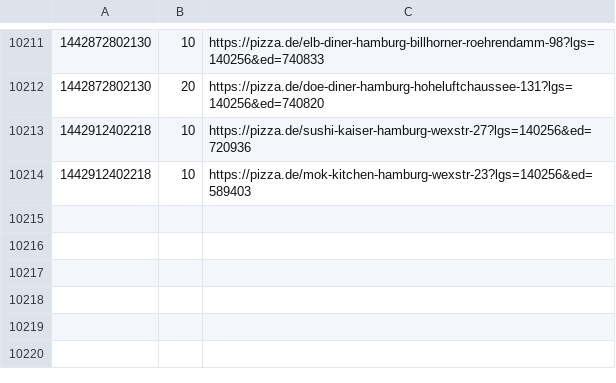
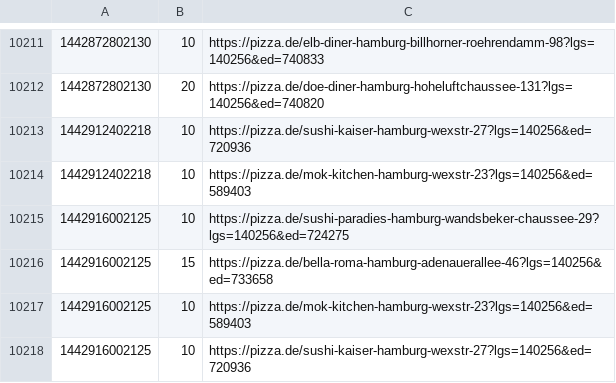
Before and after one commit to pizzadealer/data, a CSV file: 20355_st_pauli.csv, drawn as a sheet; only a part is shown, gaps mark what is left out; the diff names each change by its address in the sheet, - before the commit and + after, or states it on an @@ line.

Commit message:
New Data

```diff
--- a/20355_st_pauli.csv
+++ b/20355_st_pauli.csv
+row 10215: 1442916002125 | 10 | https://pizza.de/sushi-paradies-hamburg-wandsbeker-chaussee-29?lgs=140256&ed=724275
+row 10216: 1442916002125 | 15 | https://pizza.de/bella-roma-hamburg-adenauerallee-46?lgs=140256&ed=733658
+row 10217: 1442916002125 | 10 | https://pizza.de/mok-kitchen-hamburg-wexstr-23?lgs=140256&ed=589403
+row 10218: 1442916002125 | 10 | https://pizza.de/sushi-kaiser-hamburg-wexstr-27?lgs=140256&ed=720936
```
Also changed, not shown: 20539_rothenburgsort.csv.
